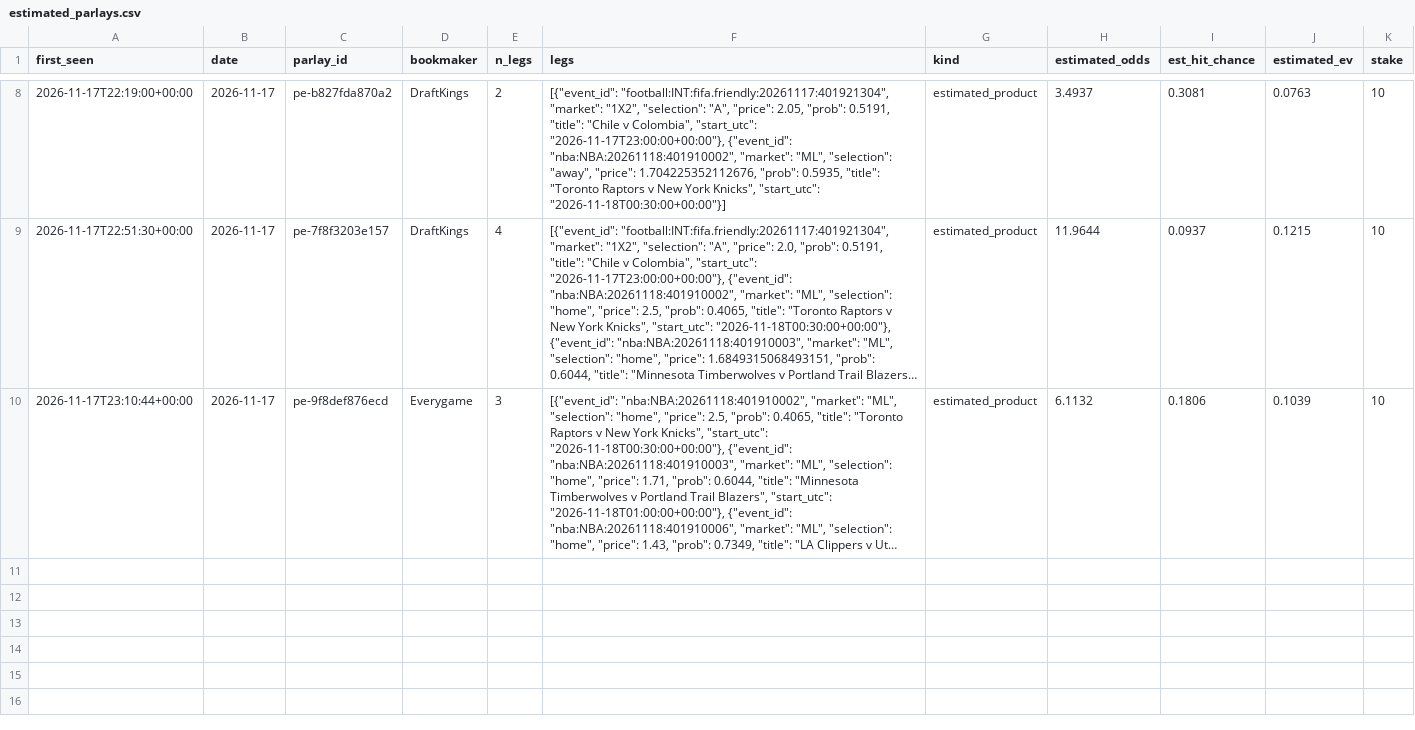
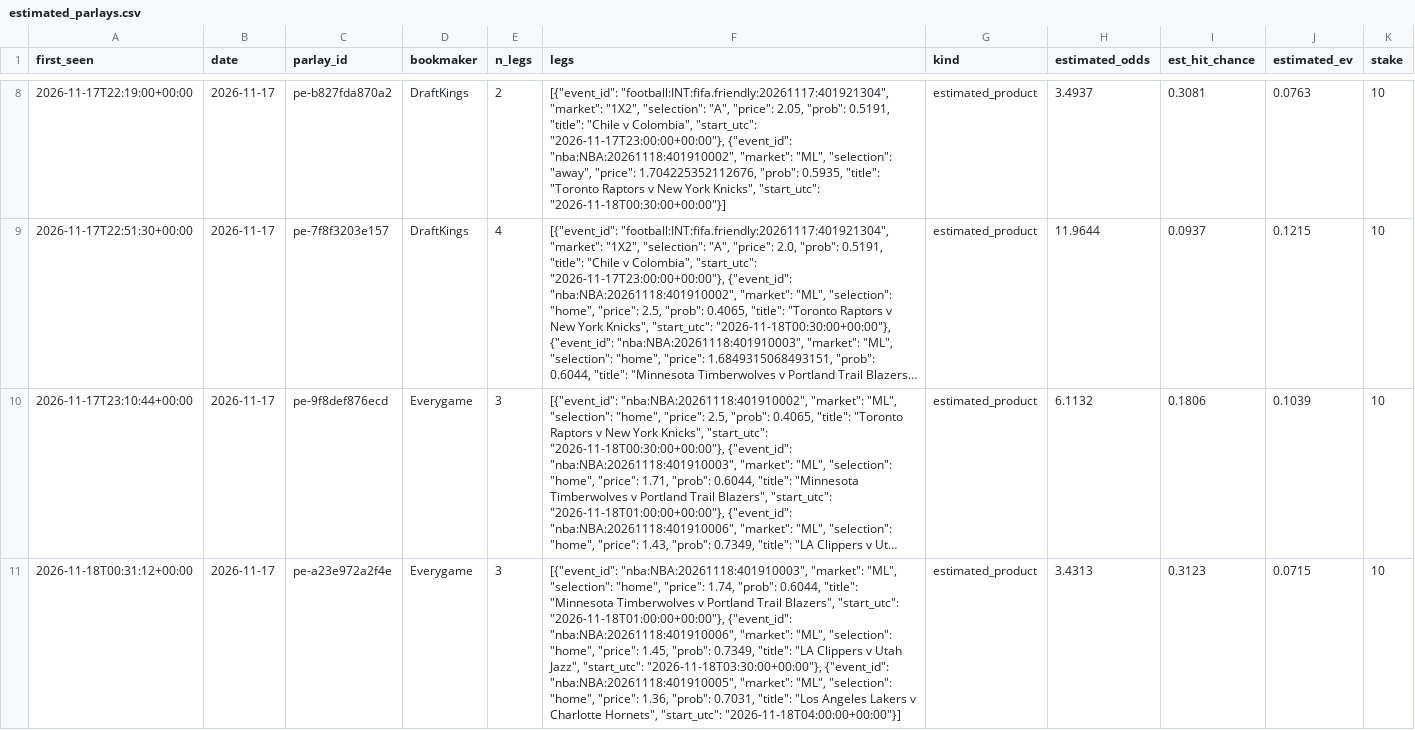
Before and after one commit to juanxmarcos/Sports-Betting-, a CSV file: ledger/estimated_parlays.csv, drawn as a sheet; only a part is shown, gaps mark what is left out; long unchanged cells end in …; the diff names each change by its address in the sheet, - before the commit and + after, or states it on an @@ line.

```diff
--- a/ledger/estimated_parlays.csv
+++ b/ledger/estimated_parlays.csv
+row 11: 2026-11-18T00:31:12+00:00 | 2026-11-17 | pe-a23e972a2f4e | Everygame | 3 | [{"event_id": "nba:NBA:20261118:401910003", "market": "ML", "selection": "home", "price": 1.74, "prob": 0.6044, "title": "Minnesota Timberwolves v Portland Trail Blazers", "start_utc": "2026-11-18T01:00:00+00:00"}, {"event_id": "nba:NBA:20261118:401910006", "market": "ML", "selection": "home", "price": 1.45, "prob": 0.7349, "title": "LA Clippers v Utah Jazz", "start_utc": "2026-11-18T03:30:00+00:00"}, {"event_id": "nba:NBA:20261118:401910005", "market": "ML", "selection": "home", "price": 1.36, "prob": 0.7031, "title": "Los Angeles Lakers v Charlotte Hornets", "start_utc": "2026-11-18T04:00:00+00:00"}] | estimated_product | 3.4313 | 0.3123 | 0.0715 | 10
```
Also changed, not shown: ledger/recommendations.csv, 19 other files.
